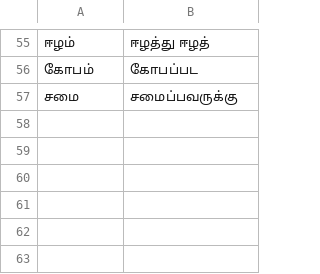
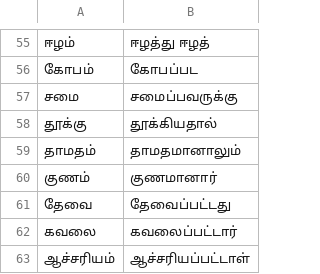
Before and after one commit to zavanton123/tayra-languages, a TSV file: tools/courses/ta/extra_forms.tsv, drawn as a sheet; only a part is shown, gaps mark what is left out.

Commit message:
Add Tamil forms the writers reported

```diff
--- a/tools/courses/ta/extra_forms.tsv
+++ b/tools/courses/ta/extra_forms.tsv
@@ -57 +57,7 @@
 சமை	சமைப்பவருக்கு
+தூக்கு	தூக்கியதால்
+தாமதம்	தாமதமானாலும்
+குணம்	குணமானார்
+தேவை	தேவைப்பட்டது
+கவலை	கவலைப்பட்டார்
+ஆச்சரியம்	ஆச்சரியப்பட்டாள்
```
